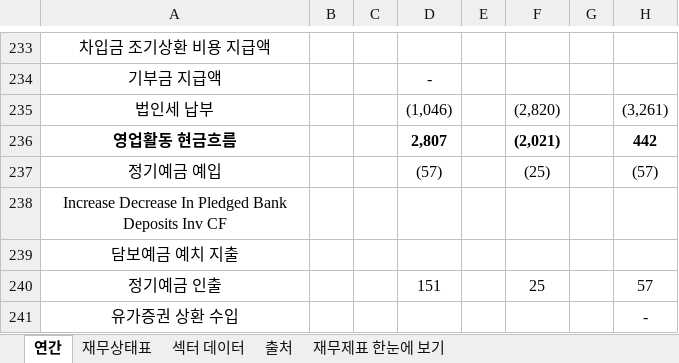
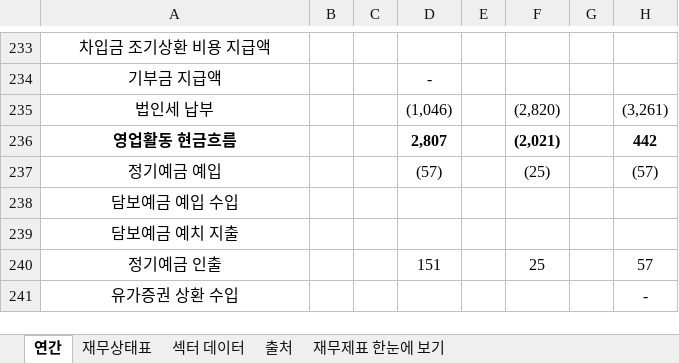
Before and after one commit to minwook1011/earnings-screener, an Excel workbook: docs/data/jp/xlsx/8841.xlsx, sheet 연간, drawn as a sheet; only a part is shown, gaps mark what is left out; values as stored, in another font and other column widths than the file's, no borders; the diff names each change by its address in the sheet, - before the commit and + after, or states it on an @@ line.

```diff
--- a/docs/data/jp/xlsx/8841.xlsx (sheet 연간)
+++ b/docs/data/jp/xlsx/8841.xlsx (sheet 연간)
-A238: Increase Decrease In Pledged Bank Deposits Inv CF
+A238: 담보예금 예입 수입
```
Also changed, not shown: 2 other files.
